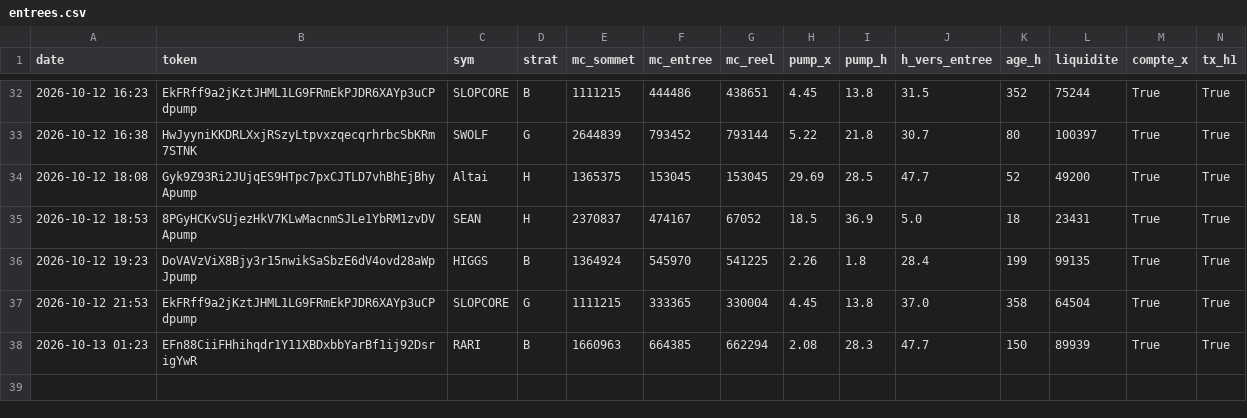
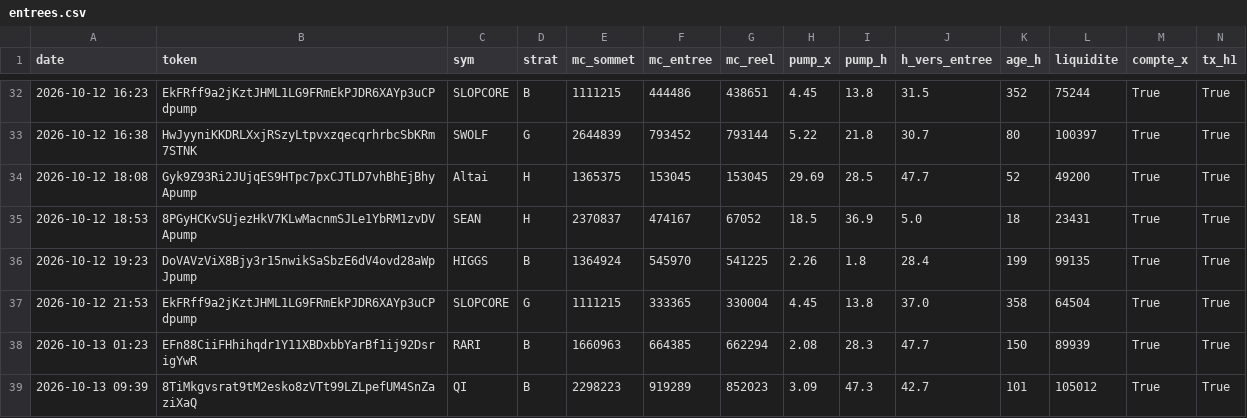
Before and after one commit to loyt1/memecoin-scanner, a CSV file: entrees.csv, drawn as a sheet; only a part is shown, gaps mark what is left out; rows hold the shown columns only; the diff names each change by its address in the sheet, - before the commit and + after, or states it on an @@ line.

```diff
--- a/entrees.csv
+++ b/entrees.csv
+row 39: 2026-10-13 09:39 | 8TiMkgvsrat9tM2esko8zVTt99LZLpefUM4SnZaziXaQ | QI | B | 2298223 | 919289 | 852023 | 3.09 | 47.3 | 42.7 | 101 | 105012 | True | True
```
Also changed, not shown: 5 other files.
